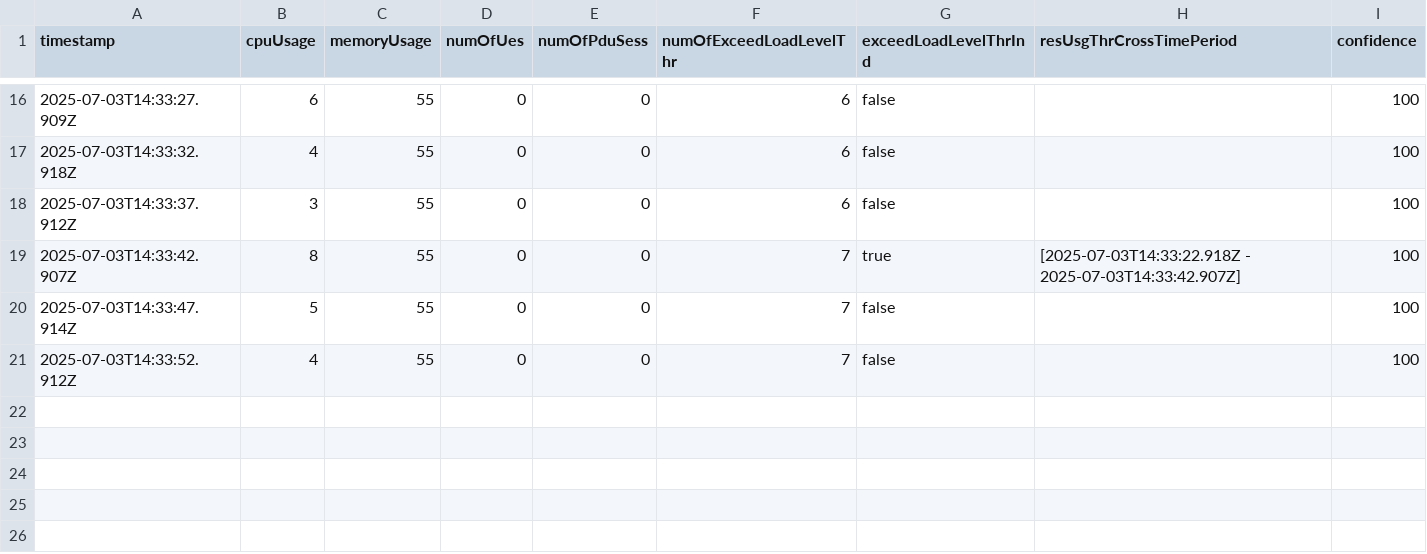
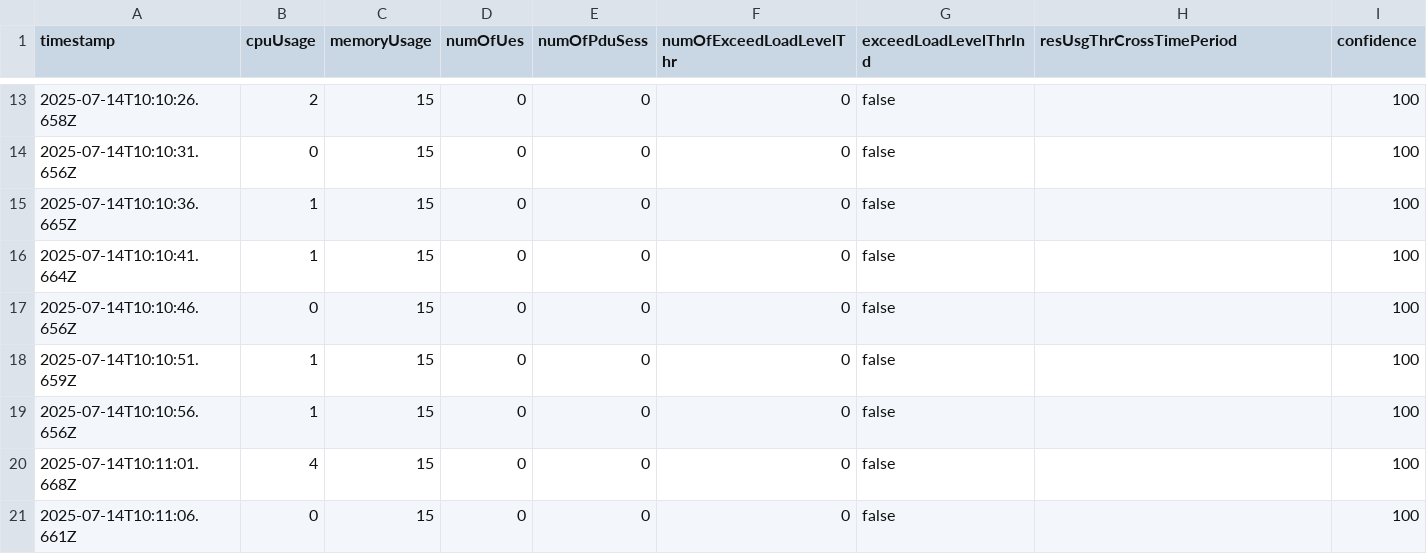
Before and after one commit to ariadnefyr/NWDAF, a CSV file: nsi_load_level_metrics.csv, drawn as a sheet; only a part is shown, gaps mark what is left out; the diff covers the shown part only.

```diff
--- a/nsi_load_level_metrics.csv
+++ b/nsi_load_level_metrics.csv
@@ -16,6 +13,9 @@ timestamp,cpuUsage,memoryUsage,numOfUes,numOfPduSess,numOfExceedLoadLevelThr,exc
-2025-07-03T14:33:27.909Z,6,55,0,0,6,false,"",100,
-2025-07-03T14:33:32.918Z,4,55,0,0,6,false,"",100,
-2025-07-03T14:33:37.912Z,3,55,0,0,6,false,"",100,
-2025-07-03T14:33:42.907Z,8,55,0,0,7,true,"[2025-07-03T14:33:22.918Z - 2025-07-03T14:33:42.907Z]",100,
-2025-07-03T14:33:47.914Z,5,55,0,0,7,false,"",100,
-2025-07-03T14:33:52.912Z,4,55,0,0,7,false,"",100,
+2025-07-14T10:10:26.658Z,2,15,0,0,0,false,"",100,
+2025-07-14T10:10:31.656Z,0,15,0,0,0,false,"",100,
+2025-07-14T10:10:36.665Z,1,15,0,0,0,false,"",100,
+2025-07-14T10:10:41.664Z,1,15,0,0,0,false,"",100,
+2025-07-14T10:10:46.656Z,0,15,0,0,0,false,"",100,
+2025-07-14T10:10:51.659Z,1,15,0,0,0,false,"",100,
+2025-07-14T10:10:56.656Z,1,15,0,0,0,false,"",100,
+2025-07-14T10:11:01.668Z,4,15,0,0,0,false,"",100,
+2025-07-14T10:11:06.661Z,0,15,0,0,0,false,"",100,
```
Also changed, not shown: 3 added rows, 6 removed rows and 26 edited cells elsewhere in this file, 4 other files.
